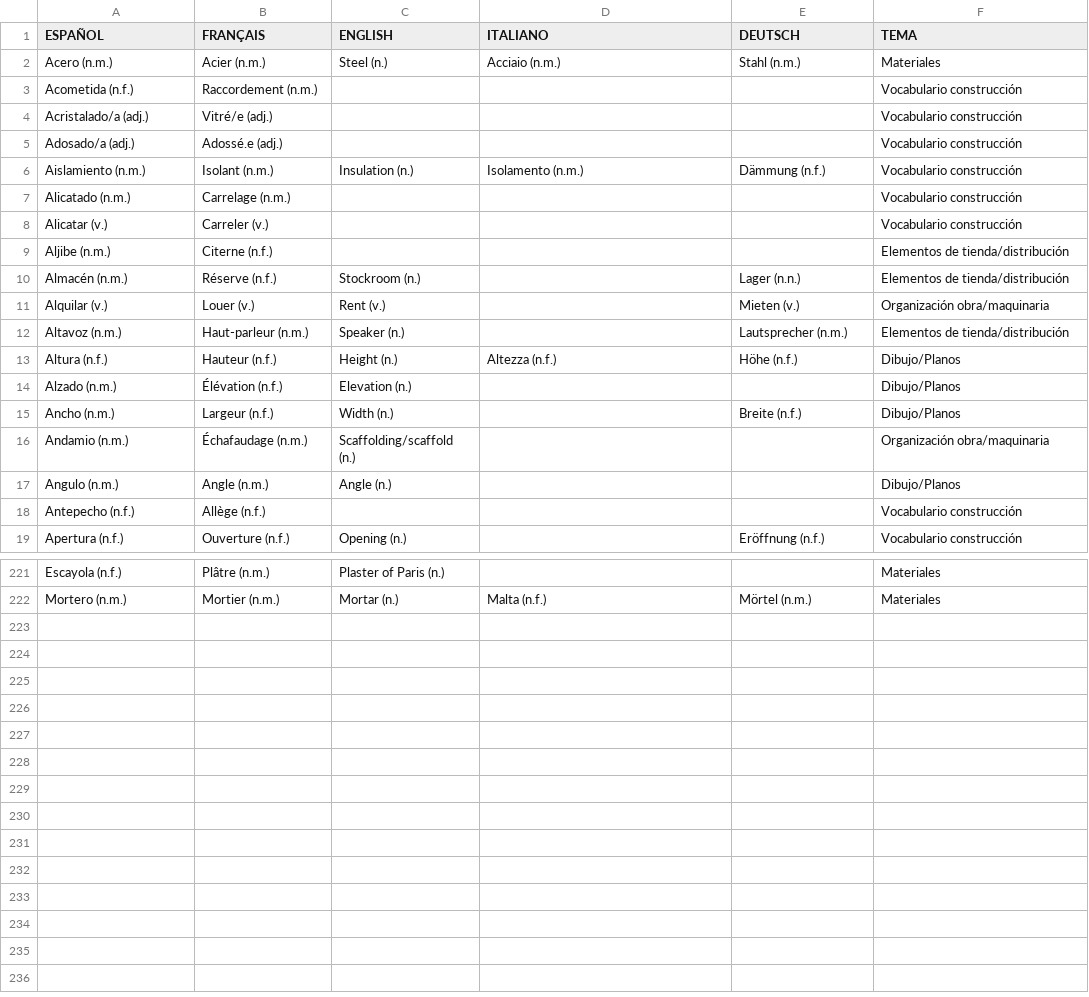
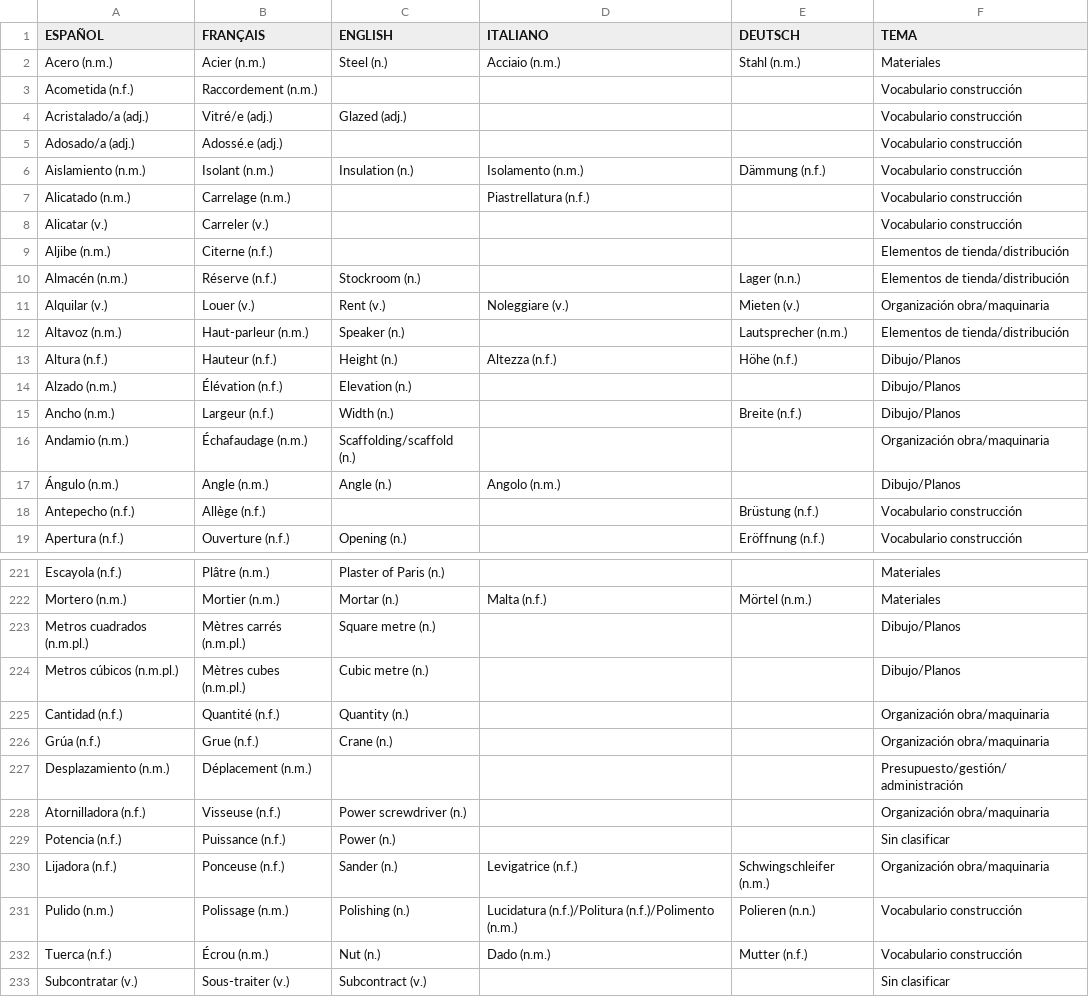
Before and after one commit to build-it-simple/dictionary, a CSV file: data.csv, drawn as a sheet; only a part is shown, gaps mark what is left out; the diff covers the shown part only.

```diff
--- a/data.csv
+++ b/data.csv
@@ -3,6 +3,6 @@ Acero (n.m.);Acier (n.m.);Steel (n.);Acciaio (n.m.);Stahl (n.m.);Materiales
 Acometida (n.f.);Raccordement (n.m.);;;;Vocabulario construcción
-Acristalado/a (adj.);Vitré/e (adj.);;;;Vocabulario construcción
+Acristalado/a (adj.);Vitré/e (adj.);Glazed (adj.);;;Vocabulario construcción
 Adosado/a (adj.);Adossé.e (adj.);;;;Vocabulario construcción
 Aislamiento (n.m.);Isolant (n.m.);Insulation (n.);Isolamento (n.m.);Dämmung (n.f.);Vocabulario construcción
-Alicatado (n.m.);Carrelage (n.m.);;;;Vocabulario construcción
+Alicatado (n.m.);Carrelage (n.m.);;Piastrellatura (n.f.);;Vocabulario construcción
 Alicatar (v.);Carreler (v.);;;;Vocabulario construcción
@@ -10,3 +10,3 @@ Aljibe (n.m.);Citerne (n.f.);;;;Elementos de tienda/distribución
 Almacén (n.m.);Réserve (n.f.);Stockroom (n.);;Lager (n.n.);Elementos de tienda/distribución
-Alquilar (v.);Louer (v.);Rent (v.);;Mieten (v.);Organización obra/maquinaria
+Alquilar (v.);Louer (v.);Rent (v.);Noleggiare (v.);Mieten (v.);Organización obra/maquinaria
 Altavoz (n.m.);Haut-parleur (n.m.);Speaker (n.);;Lautsprecher (n.m.);Elementos de tienda/distribución
@@ -16,4 +16,4 @@ Ancho (n.m.);Largeur (n.f.);Width (n.);;Breite (n.f.);Dibujo/Planos
 Andamio (n.m.);Échafaudage (n.m.);Scaffolding/scaffold (n.);;;Organización obra/maquinaria
-Angulo (n.m.);Angle (n.m.);Angle (n.);;;Dibujo/Planos
-Antepecho (n.f.);Allège (n.f.);;;;Vocabulario construcción
+Ángulo (n.m.);Angle (n.m.);Angle (n.);Angolo (n.m.);;Dibujo/Planos
+Antepecho (n.f.);Allège (n.f.);;;Brüstung (n.f.);Vocabulario construcción
 Apertura (n.f.);Ouverture (n.f.);Opening (n.);;Eröffnung (n.f.);Vocabulario construcción
@@ -222 +222,12 @@ Escayola (n.f.);Plâtre (n.m.);Plaster of Paris (n.);;;Materiales
 Mortero (n.m.);Mortier (n.m.);Mortar (n.);Malta (n.f.);Mörtel (n.m.);Materiales
+Metros cuadrados (n.m.pl.);Mètres carrés (n.m.pl.);Square metre (n.);;;Dibujo/Planos
+Metros cúbicos (n.m.pl.);Mètres cubes (n.m.pl.);Cubic metre (n.);;;Dibujo/Planos
+Cantidad (n.f.);Quantité (n.f.);Quantity (n.);;;Organización obra/maquinaria
+Grúa (n.f.);Grue (n.f.);Crane (n.);;;Organización obra/maquinaria
+Desplazamiento (n.m.);Déplacement (n.m.);;;;Presupuesto/gestión/administración
+Atornilladora (n.f.);Visseuse (n.f.);Power screwdriver (n.);;;Organización obra/maquinaria
+Potencia (n.f.);Puissance (n.f.);Power (n.);;;Sin clasificar
+Lijadora (n.f.);Ponceuse (n.f.);Sander (n.);Levigatrice (n.f.);Schwingschleifer (n.m.);Organización obra/maquinaria
+Pulido (n.m.);Polissage (n.m.);Polishing (n.);Lucidatura (n.f.)/Politura (n.f.)/Polimento (n.m.);Polieren (n.n.);Vocabulario construcción
+Tuerca (n.f.);Écrou (n.m.);Nut (n.);Dado (n.m.);Mutter (n.f.);Vocabulario construcción
+Subcontratar (v.);Sous-traiter (v.);Subcontract (v.);;;Sin clasificar
```
Also changed, not shown: 8 edited cells elsewhere in this file, 3 other files.
